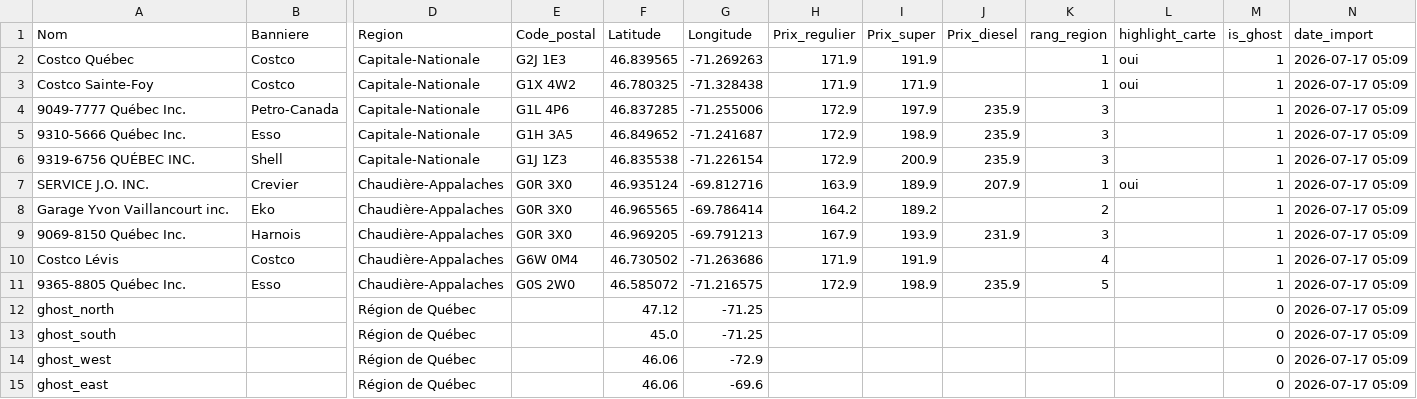
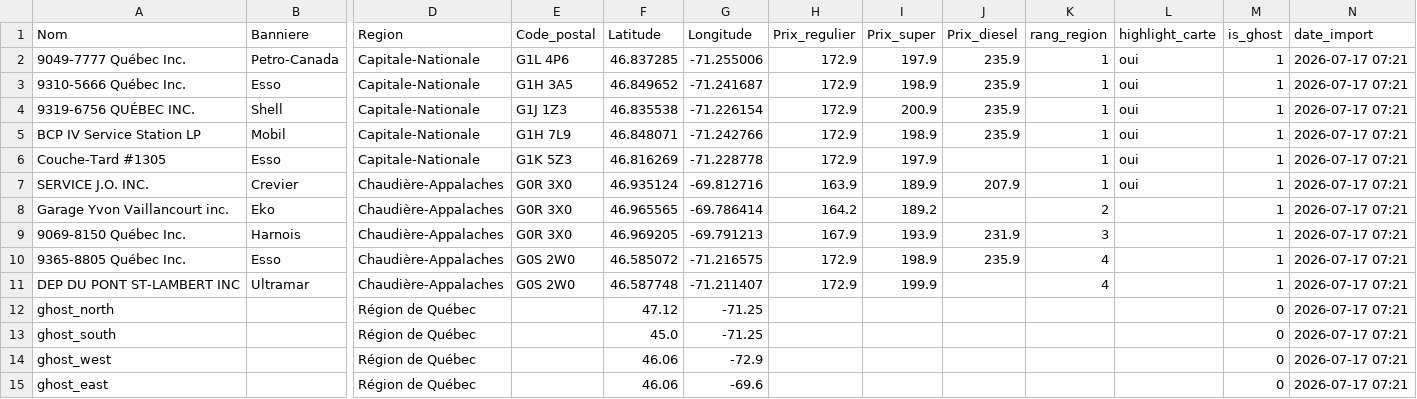
Before and after one commit to emclavel/regie-essence-quebec-data, a CSV file: data/regie_essence_region_quebec.csv, drawn as a sheet; only a part is shown, gaps mark what is left out; removed rows and columns are numbered as before the commit, all else as after; rows hold the shown columns only; the diff names each change by its address in the sheet, - before the commit and + after, or states it on an @@ line.

```diff
--- a/data/regie_essence_region_quebec.csv
+++ b/data/regie_essence_region_quebec.csv
-row 2: Costco Québec | Costco | Capitale-Nationale | G2J 1E3 | 46.839565 | -71.269263 | 171.9 | 191.9 |  | 1 | oui | 1 | 2026-07-17 05:09
-row 3: Costco Sainte-Foy | Costco | Capitale-Nationale | G1X 4W2 | 46.780325 | -71.328438 | 171.9 | 171.9 |  | 1 | oui | 1 | 2026-07-17 05:09
-K2:K4 (rang_region): 3
+K2:K4 (rang_region): 1
-L2:L4 (highlight_carte): (empty)
+L2:L4 (highlight_carte): oui
-N2:N4 (date_import): 2026-07-17 05:09
+N2:N4 (date_import): 2026-07-17 07:21
+row 5: BCP IV Service Station LP | Mobil | Capitale-Nationale | G1H 7L9 | 46.848071 | -71.242766 | 172.9 | 198.9 | 235.9 | 1 | oui | 1 | 2026-07-17 07:21
+row 6: Couche-Tard #1305 | Esso | Capitale-Nationale | G1K 5Z3 | 46.816269 | -71.228778 | 172.9 | 197.9 |  | 1 | oui | 1 | 2026-07-17 07:21
-N7:N9 (date_import): 2026-07-17 05:09
+N7:N9 (date_import): 2026-07-17 07:21
-row 10: Costco Lévis | Costco | Chaudière-Appalaches | G6W 0M4 | 46.730502 | -71.263686 | 171.9 | 191.9 |  | 4 |  | 1 | 2026-07-17 05:09
-K10 (rang_region): 5
+K10 (rang_region): 4
-N10 (date_import): 2026-07-17 05:09
+N10 (date_import): 2026-07-17 07:21
+row 11: DEP DU PONT ST-LAMBERT INC | Ultramar | Chaudière-Appalaches | G0S 2W0 | 46.587748 | -71.211407 | 172.9 | 199.9 |  | 4 |  | 1 | 2026-07-17 07:21
-N12:N15 (date_import): 2026-07-17 05:09
+N12:N15 (date_import): 2026-07-17 07:21
```
Also changed, not shown: data/regie_essence_estrie.csv, data/regie_essence_grand_montreal.csv, 3 other files.
